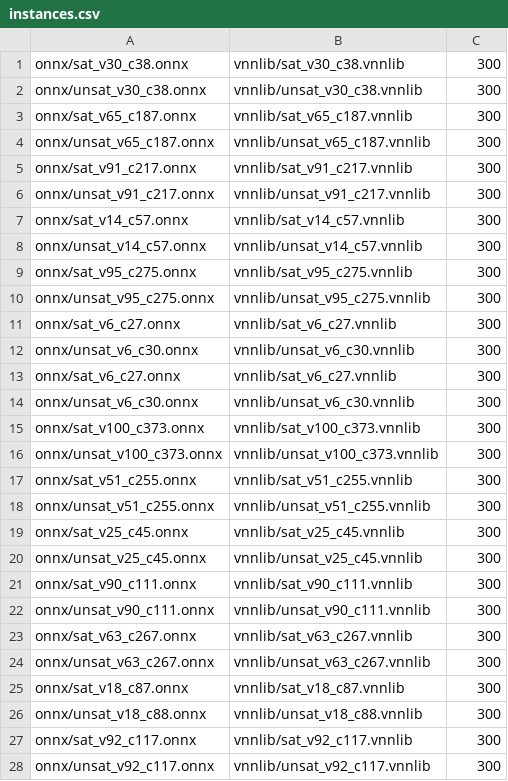
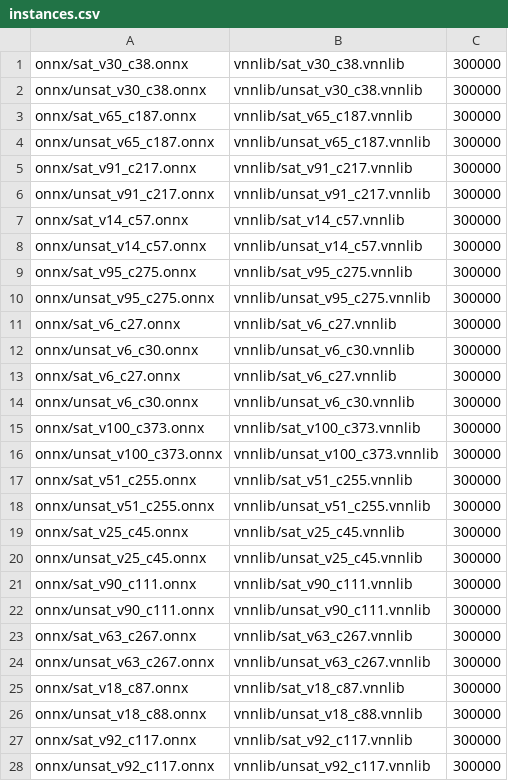
Before and after one commit to ytsao/vnn_bench, a CSV file: benchmarks/data/sat_relu/instances.csv, drawn as a sheet; only a part is shown; the diff covers the shown part only.

```diff
--- a/benchmarks/data/sat_relu/instances.csv
+++ b/benchmarks/data/sat_relu/instances.csv
@@ -1,28 +1,28 @@
-onnx/sat_v30_c38.onnx,vnnlib/sat_v30_c38.vnnlib,300
-onnx/unsat_v30_c38.onnx,vnnlib/unsat_v30_c38.vnnlib,300
-onnx/sat_v65_c187.onnx,vnnlib/sat_v65_c187.vnnlib,300
-onnx/unsat_v65_c187.onnx,vnnlib/unsat_v65_c187.vnnlib,300
-onnx/sat_v91_c217.onnx,vnnlib/sat_v91_c217.vnnlib,300
-onnx/unsat_v91_c217.onnx,vnnlib/unsat_v91_c217.vnnlib,300
-onnx/sat_v14_c57.onnx,vnnlib/sat_v14_c57.vnnlib,300
-onnx/unsat_v14_c57.onnx,vnnlib/unsat_v14_c57.vnnlib,300
-onnx/sat_v95_c275.onnx,vnnlib/sat_v95_c275.vnnlib,300
-onnx/unsat_v95_c275.onnx,vnnlib/unsat_v95_c275.vnnlib,300
-onnx/sat_v6_c27.onnx,vnnlib/sat_v6_c27.vnnlib,300
-onnx/unsat_v6_c30.onnx,vnnlib/unsat_v6_c30.vnnlib,300
-onnx/sat_v6_c27.onnx,vnnlib/sat_v6_c27.vnnlib,300
-onnx/unsat_v6_c30.onnx,vnnlib/unsat_v6_c30.vnnlib,300
-onnx/sat_v100_c373.onnx,vnnlib/sat_v100_c373.vnnlib,300
-onnx/unsat_v100_c373.onnx,vnnlib/unsat_v100_c373.vnnlib,300
-onnx/sat_v51_c255.onnx,vnnlib/sat_v51_c255.vnnlib,300
-onnx/unsat_v51_c255.onnx,vnnlib/unsat_v51_c255.vnnlib,300
-onnx/sat_v25_c45.onnx,vnnlib/sat_v25_c45.vnnlib,300
-onnx/unsat_v25_c45.onnx,vnnlib/unsat_v25_c45.vnnlib,300
-onnx/sat_v90_c111.onnx,vnnlib/sat_v90_c111.vnnlib,300
-onnx/unsat_v90_c111.onnx,vnnlib/unsat_v90_c111.vnnlib,300
-onnx/sat_v63_c267.onnx,vnnlib/sat_v63_c267.vnnlib,300
-onnx/unsat_v63_c267.onnx,vnnlib/unsat_v63_c267.vnnlib,300
-onnx/sat_v18_c87.onnx,vnnlib/sat_v18_c87.vnnlib,300
-onnx/unsat_v18_c88.onnx,vnnlib/unsat_v18_c88.vnnlib,300
-onnx/sat_v92_c117.onnx,vnnlib/sat_v92_c117.vnnlib,300
-onnx/unsat_v92_c117.onnx,vnnlib/unsat_v92_c117.vnnlib,300
+onnx/sat_v30_c38.onnx,vnnlib/sat_v30_c38.vnnlib,300000
+onnx/unsat_v30_c38.onnx,vnnlib/unsat_v30_c38.vnnlib,300000
+onnx/sat_v65_c187.onnx,vnnlib/sat_v65_c187.vnnlib,300000
+onnx/unsat_v65_c187.onnx,vnnlib/unsat_v65_c187.vnnlib,300000
+onnx/sat_v91_c217.onnx,vnnlib/sat_v91_c217.vnnlib,300000
+onnx/unsat_v91_c217.onnx,vnnlib/unsat_v91_c217.vnnlib,300000
+onnx/sat_v14_c57.onnx,vnnlib/sat_v14_c57.vnnlib,300000
+onnx/unsat_v14_c57.onnx,vnnlib/unsat_v14_c57.vnnlib,300000
+onnx/sat_v95_c275.onnx,vnnlib/sat_v95_c275.vnnlib,300000
+onnx/unsat_v95_c275.onnx,vnnlib/unsat_v95_c275.vnnlib,300000
+onnx/sat_v6_c27.onnx,vnnlib/sat_v6_c27.vnnlib,300000
+onnx/unsat_v6_c30.onnx,vnnlib/unsat_v6_c30.vnnlib,300000
+onnx/sat_v6_c27.onnx,vnnlib/sat_v6_c27.vnnlib,300000
+onnx/unsat_v6_c30.onnx,vnnlib/unsat_v6_c30.vnnlib,300000
+onnx/sat_v100_c373.onnx,vnnlib/sat_v100_c373.vnnlib,300000
+onnx/unsat_v100_c373.onnx,vnnlib/unsat_v100_c373.vnnlib,300000
+onnx/sat_v51_c255.onnx,vnnlib/sat_v51_c255.vnnlib,300000
+onnx/unsat_v51_c255.onnx,vnnlib/unsat_v51_c255.vnnlib,300000
+onnx/sat_v25_c45.onnx,vnnlib/sat_v25_c45.vnnlib,300000
+onnx/unsat_v25_c45.onnx,vnnlib/unsat_v25_c45.vnnlib,300000
+onnx/sat_v90_c111.onnx,vnnlib/sat_v90_c111.vnnlib,300000
+onnx/unsat_v90_c111.onnx,vnnlib/unsat_v90_c111.vnnlib,300000
+onnx/sat_v63_c267.onnx,vnnlib/sat_v63_c267.vnnlib,300000
+onnx/unsat_v63_c267.onnx,vnnlib/unsat_v63_c267.vnnlib,300000
+onnx/sat_v18_c87.onnx,vnnlib/sat_v18_c87.vnnlib,300000
+onnx/unsat_v18_c88.onnx,vnnlib/unsat_v18_c88.vnnlib,300000
+onnx/sat_v92_c117.onnx,vnnlib/sat_v92_c117.vnnlib,300000
+onnx/unsat_v92_c117.onnx,vnnlib/unsat_v92_c117.vnnlib,300000
```
Also changed, not shown: 72 edited cells elsewhere in this file, 3 other files.
